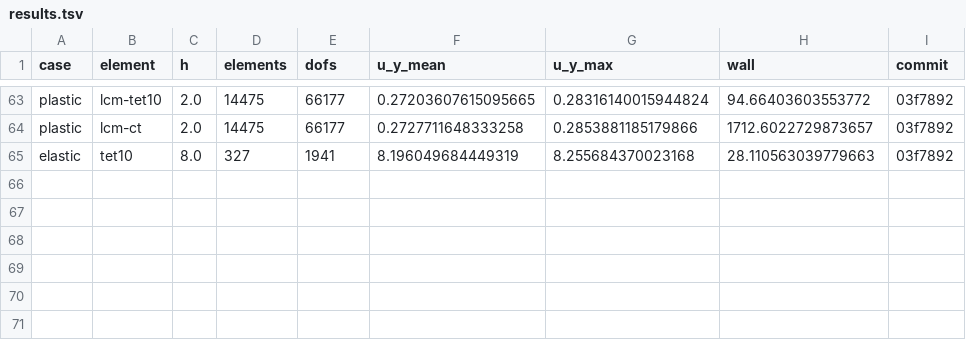
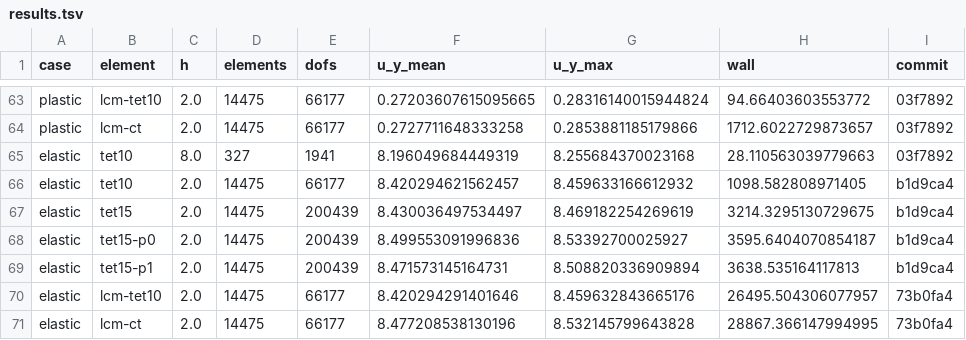
Before and after one commit to Cthonios/Carina.jl, a TSV file: benchmark/hw3l/cook/results.tsv, drawn as a sheet; only a part is shown, gaps mark what is left out.

Commit message:
Cook benchmark: elastic results at h = 2
Records of the four Carina runs on Rigel and the two Albany runs on
Sirius; the README gives the three-mesh sequences and the pressure
ranges of the front-face figures.

Signed-off-by: Alejandro Mota <amota@sandia.gov>

```diff
--- a/benchmark/hw3l/cook/results.tsv
+++ b/benchmark/hw3l/cook/results.tsv
@@ -65 +65,7 @@ plastic	lcm-ct	2.0	14475	66177	0.2727711648333258	0.2853881185179866	1712.602272
 elastic	tet10	8.0	327	1941	8.196049684449319	8.255684370023168	28.110563039779663	03f7892
+elastic	tet10	2.0	14475	66177	8.420294621562457	8.459633166612932	1098.582808971405	b1d9ca4
+elastic	tet15	2.0	14475	200439	8.430036497534497	8.469182254269619	3214.3295130729675	b1d9ca4
+elastic	tet15-p0	2.0	14475	200439	8.499553091996836	8.53392700025927	3595.6404070854187	b1d9ca4
+elastic	tet15-p1	2.0	14475	200439	8.471573145164731	8.508820336909894	3638.535164117813	b1d9ca4
+elastic	lcm-tet10	2.0	14475	66177	8.420294291401646	8.459632843665176	26495.504306077957	73b0fa4
+elastic	lcm-ct	2.0	14475	66177	8.477208538130196	8.532145799643828	28867.366147994995	73b0fa4
```
Also changed, not shown: 2 other files.
